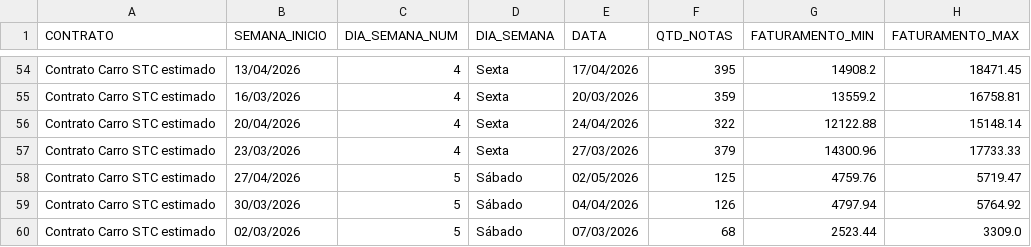
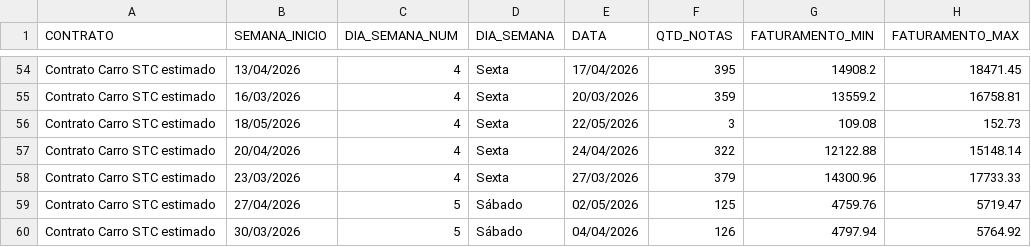
Before and after one commit to irensegabrieel/painel-faturamento, a CSV file: dashboard/faturamento_carro_dias_dashboard.csv, drawn as a sheet; only a part is shown, gaps mark what is left out; the shorter side is filled out with more unchanged rows.

Commit message:
Atualiza dashboard: faturamento_carro_dias_dashboard.csv

```diff
--- a/dashboard/faturamento_carro_dias_dashboard.csv
+++ b/dashboard/faturamento_carro_dias_dashboard.csv
@@ -55,2 +55,3 @@ Contrato Carro STC estimado;13/04/2026;4;Sexta;17/04/2026;395;14908.2;18471.45
 Contrato Carro STC estimado;16/03/2026;4;Sexta;20/03/2026;359;13559.2;16758.81
+Contrato Carro STC estimado;18/05/2026;4;Sexta;22/05/2026;3;109.08;152.73
 Contrato Carro STC estimado;20/04/2026;4;Sexta;24/04/2026;322;12122.88;15148.14
```
